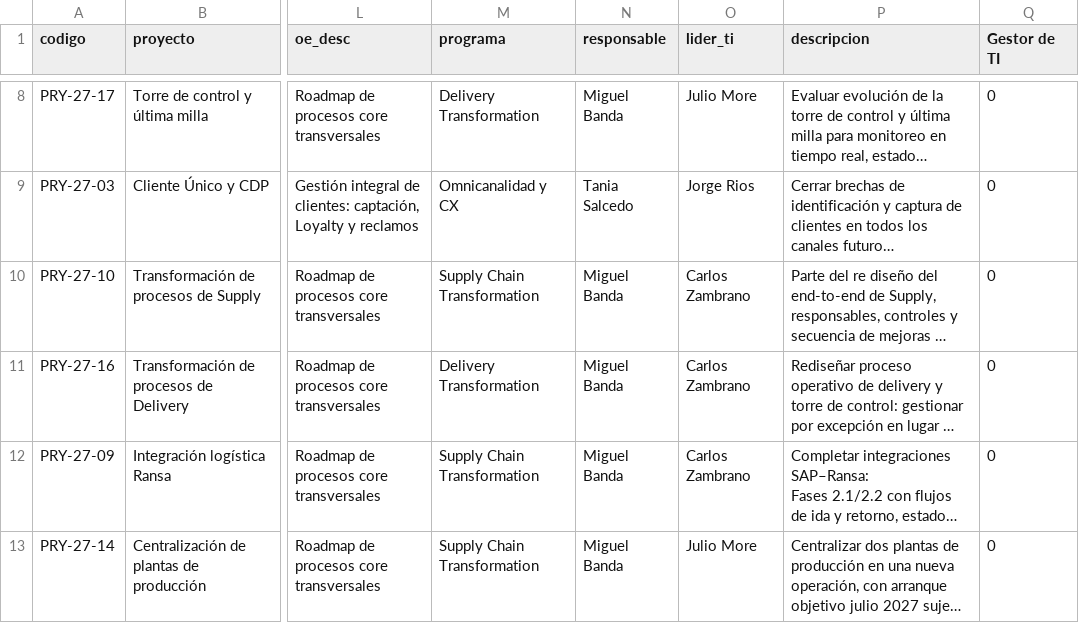
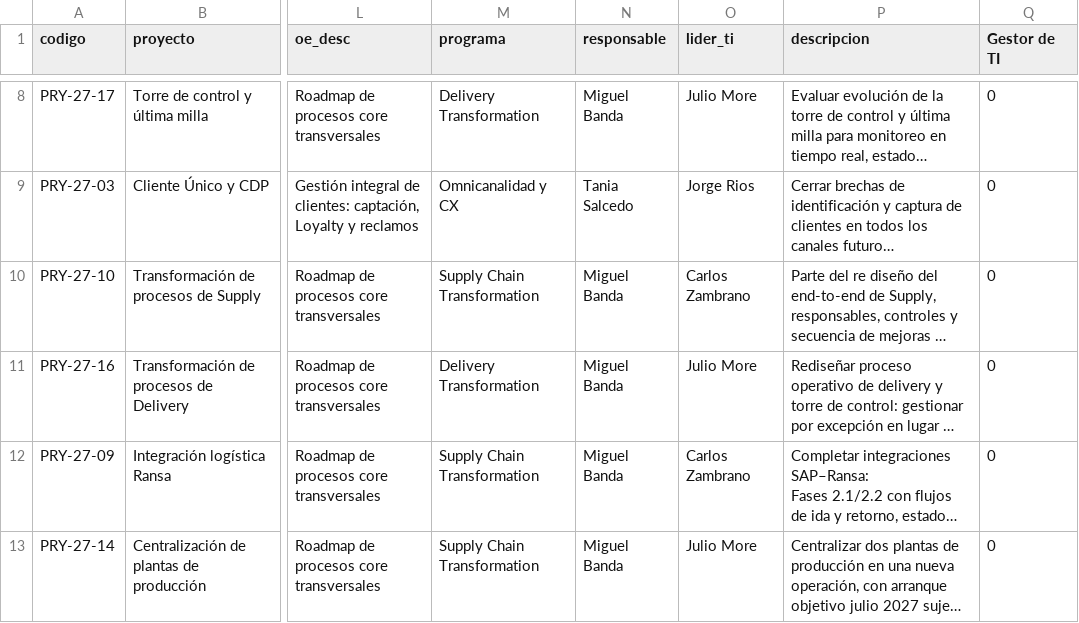
Before and after one commit to jaimediazizquierdo1981-dotcom/gestor-proyectos-ngr, a CSV file: data/proyectos.csv, drawn as a sheet; only a part is shown, gaps mark what is left out; long unchanged cells end in …; the diff names each change by its address in the sheet, - before the commit and + after, or states it on an @@ line.

```diff
--- a/data/proyectos.csv
+++ b/data/proyectos.csv
-O11 (lider_ti): Carlos Zambrano
+O11 (lider_ti): Julio More
```
Also changed, not shown: 1 other file.
